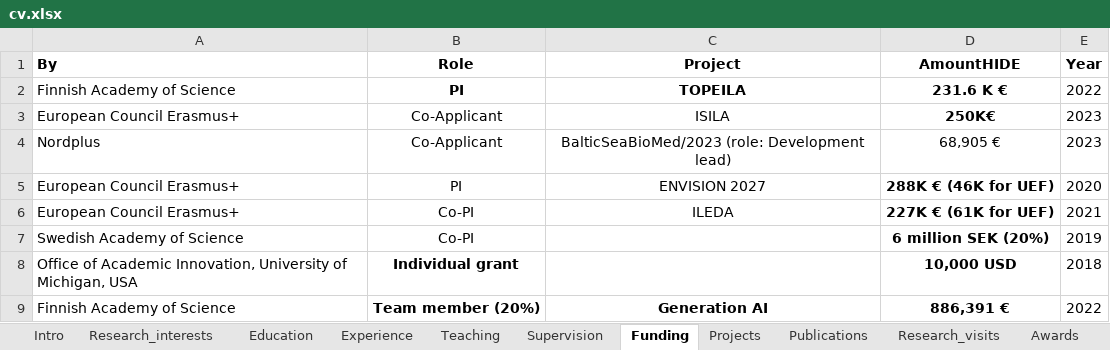
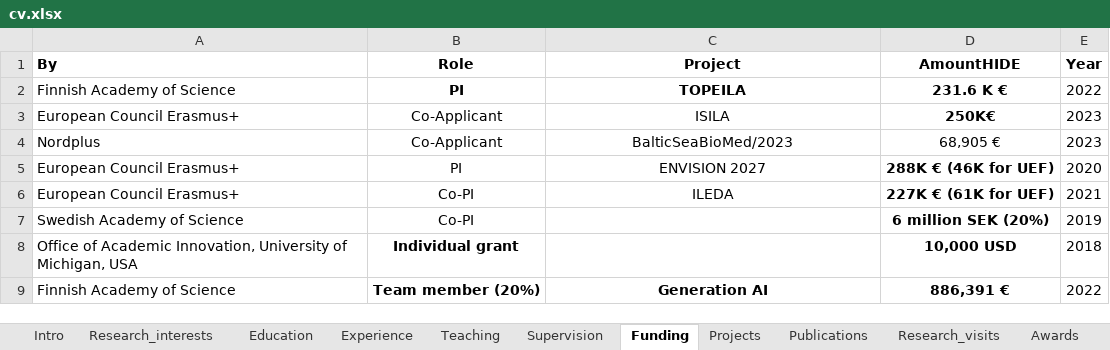
Before and after one commit to loxavia/loxavia.github.io, an Excel workbook: cv.xlsx, sheet Funding, drawn as a sheet; values as stored, in another font and other column widths than the file's, no borders; charts and pictures not drawn; the diff names each change by its address in the sheet, - before the commit and + after, or states it on an @@ line.

```diff
--- a/cv.xlsx (sheet Funding)
+++ b/cv.xlsx (sheet Funding)
-C4 (Project): BalticSeaBioMed/2023 (role: Development lead)
+C4 (Project): BalticSeaBioMed/2023
```
Also changed, not shown: sheet Publications, 5 other files.
